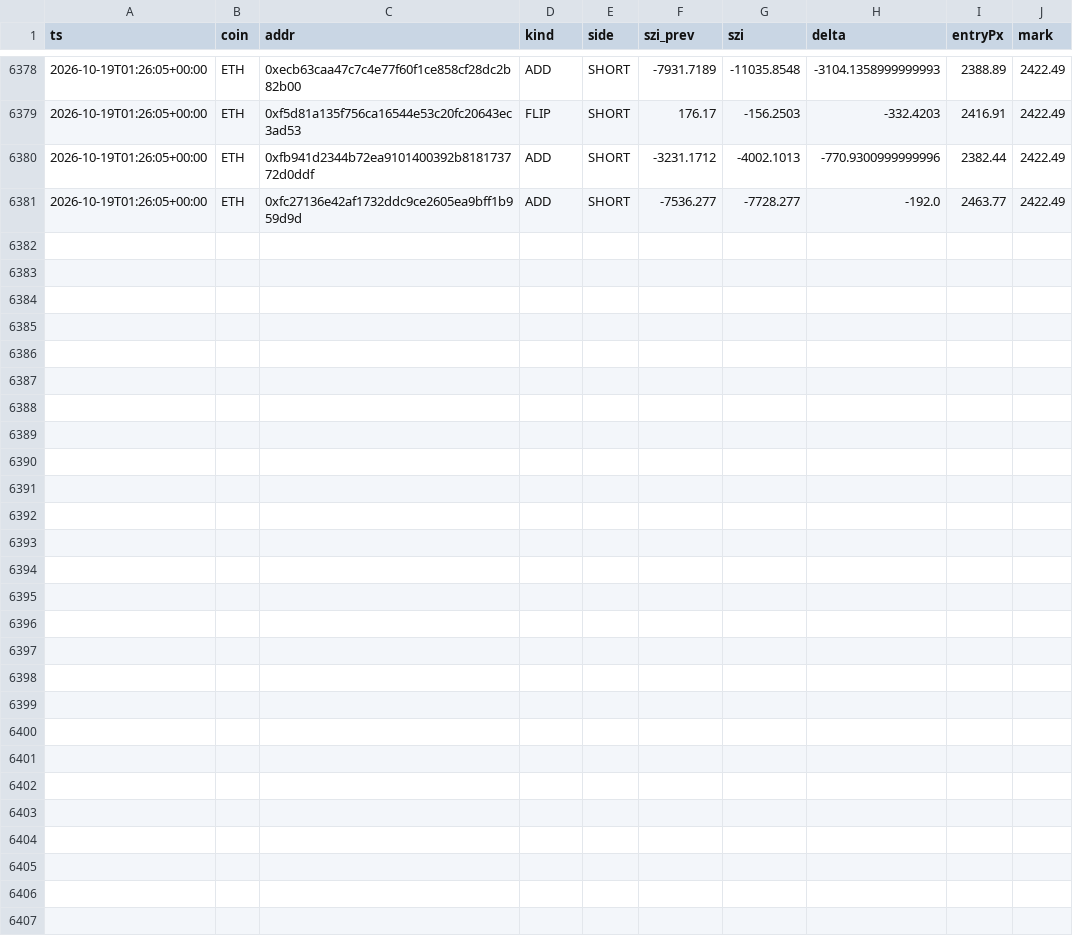
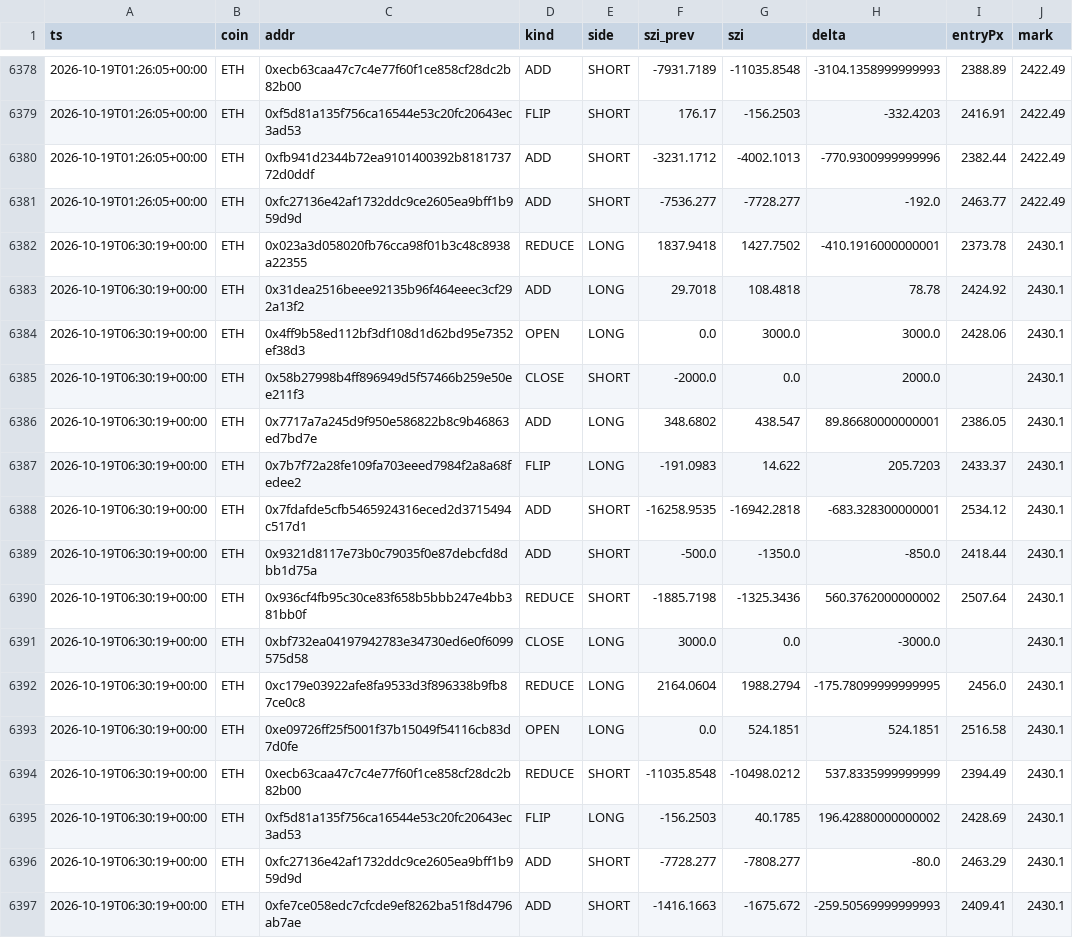
Before and after one commit to usa519831-tech/hl-whale-tracker, a CSV file: data/events_ETH.csv, drawn as a sheet; only a part is shown, gaps mark what is left out.

```diff
--- a/data/events_ETH.csv
+++ b/data/events_ETH.csv
@@ -6381 +6381,17 @@ ts,coin,addr,kind,side,szi_prev,szi,delta,entryPx,mark
 2026-10-19T01:26:05+00:00,ETH,0xfc27136e42af1732ddc9ce2605ea9bff1b959d9d,ADD,SHORT,-7536.277,-7728.277,-192.0,2463.77,2422.49
+2026-10-19T06:30:19+00:00,ETH,0x023a3d058020fb76cca98f01b3c48c8938a22355,REDUCE,LONG,1837.9418,1427.7502,-410.1916000000001,2373.78,2430.1
+2026-10-19T06:30:19+00:00,ETH,0x31dea2516beee92135b96f464eeec3cf292a13f2,ADD,LONG,29.7018,108.4818,78.78,2424.92,2430.1
+2026-10-19T06:30:19+00:00,ETH,0x4ff9b58ed112bf3df108d1d62bd95e7352ef38d3,OPEN,LONG,0.0,3000.0,3000.0,2428.06,2430.1
+2026-10-19T06:30:19+00:00,ETH,0x58b27998b4ff896949d5f57466b259e50ee211f3,CLOSE,SHORT,-2000.0,0.0,2000.0,,2430.1
+2026-10-19T06:30:19+00:00,ETH,0x7717a7a245d9f950e586822b8c9b46863ed7bd7e,ADD,LONG,348.6802,438.547,89.86680000000001,2386.05,2430.1
+2026-10-19T06:30:19+00:00,ETH,0x7b7f72a28fe109fa703eeed7984f2a8a68fedee2,FLIP,LONG,-191.0983,14.622,205.7203,2433.37,2430.1
+2026-10-19T06:30:19+00:00,ETH,0x7fdafde5cfb5465924316eced2d3715494c517d1,ADD,SHORT,-16258.9535,-16942.2818,-683.328300000001,2534.12,2430.1
+2026-10-19T06:30:19+00:00,ETH,0x9321d8117e73b0c79035f0e87debcfd8dbb1d75a,ADD,SHORT,-500.0,-1350.0,-850.0,2418.44,2430.1
+2026-10-19T06:30:19+00:00,ETH,0x936cf4fb95c30ce83f658b5bbb247e4bb381bb0f,REDUCE,SHORT,-1885.7198,-1325.3436,560.3762000000002,2507.64,2430.1
+2026-10-19T06:30:19+00:00,ETH,0xbf732ea04197942783e34730ed6e0f6099575d58,CLOSE,LONG,3000.0,0.0,-3000.0,,2430.1
+2026-10-19T06:30:19+00:00,ETH,0xc179e03922afe8fa9533d3f896338b9fb87ce0c8,REDUCE,LONG,2164.0604,1988.2794,-175.78099999999995,2456.0,2430.1
+2026-10-19T06:30:19+00:00,ETH,0xe09726ff25f5001f37b15049f54116cb83d7d0fe,OPEN,LONG,0.0,524.1851,524.1851,2516.58,2430.1
+2026-10-19T06:30:19+00:00,ETH,0xecb63caa47c7c4e77f60f1ce858cf28dc2b82b00,REDUCE,SHORT,-11035.8548,-10498.0212,537.8335999999999,2394.49,2430.1
+2026-10-19T06:30:19+00:00,ETH,0xf5d81a135f756ca16544e53c20fc20643ec3ad53,FLIP,LONG,-156.2503,40.1785,196.42880000000002,2428.69,2430.1
+2026-10-19T06:30:19+00:00,ETH,0xfc27136e42af1732ddc9ce2605ea9bff1b959d9d,ADD,SHORT,-7728.277,-7808.277,-80.0,2463.29,2430.1
+2026-10-19T06:30:19+00:00,ETH,0xfe7ce058edc7cfcde9ef8262ba51f8d4796ab7ae,ADD,SHORT,-1416.1663,-1675.672,-259.50569999999993,2409.41,2430.1
```
Also changed, not shown: data/agg_ETH.csv, data/events_BTC.csv, 7 other files.
